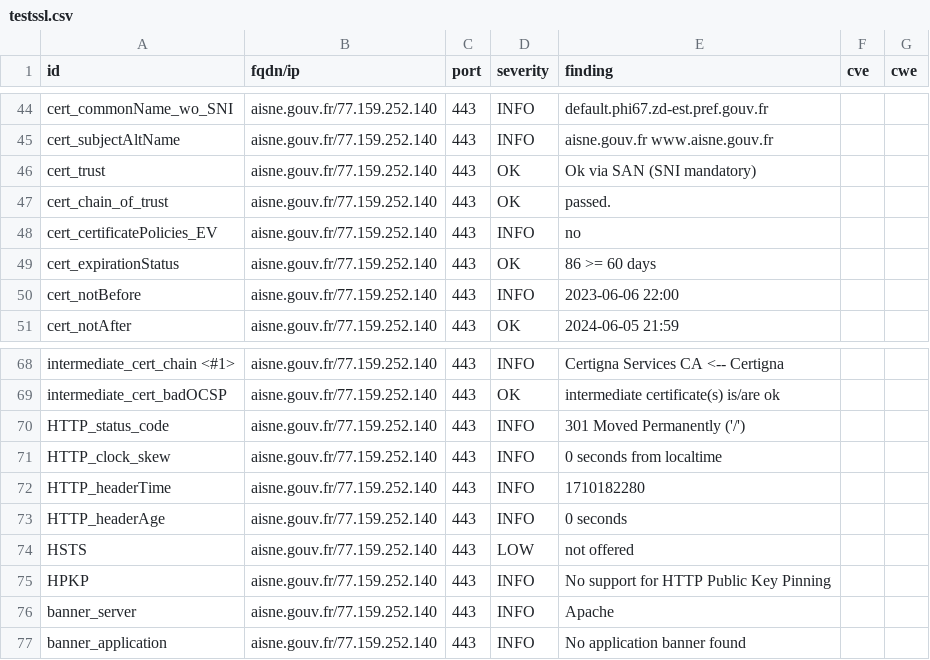
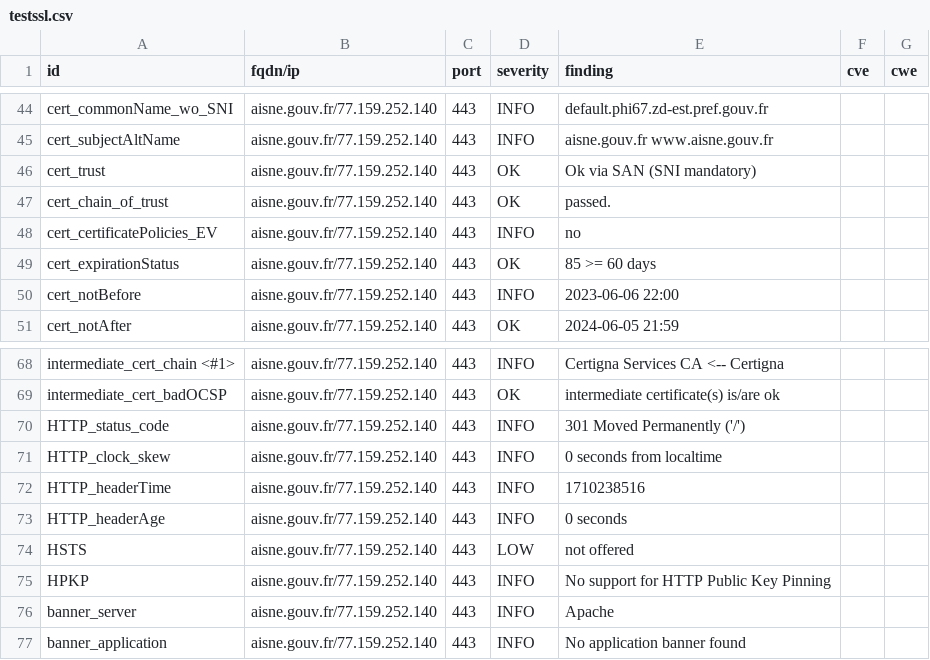
Before and after one commit to GKO-org/dashlordPrd1, a CSV file: results/aHR0cHM6Ly9haXNuZS5nb3V2LmZy/testssl.csv, drawn as a sheet; only a part is shown, gaps mark what is left out.

```diff
--- a/results/aHR0cHM6Ly9haXNuZS5nb3V2LmZy/testssl.csv
+++ b/results/aHR0cHM6Ly9haXNuZS5nb3V2LmZy/testssl.csv
@@ -48,3 +48,3 @@
 "cert_certificatePolicies_EV","aisne.gouv.fr/77.159.252.140","443","INFO","no","",""
-"cert_expirationStatus","aisne.gouv.fr/77.159.252.140","443","OK","86 >= 60 days","",""
+"cert_expirationStatus","aisne.gouv.fr/77.159.252.140","443","OK","85 >= 60 days","",""
 "cert_notBefore","aisne.gouv.fr/77.159.252.140","443","INFO","2023-06-06 22:00","",""
@@ -71,3 +71,3 @@
 "HTTP_clock_skew","aisne.gouv.fr/77.159.252.140","443","INFO","0 seconds from localtime","",""
-"HTTP_headerTime","aisne.gouv.fr/77.159.252.140","443","INFO","1710182280","",""
+"HTTP_headerTime","aisne.gouv.fr/77.159.252.140","443","INFO","1710238516","",""
 "HTTP_headerAge","aisne.gouv.fr/77.159.252.140","443","INFO","0 seconds","",""
```
Also changed, not shown: 8 other files.
